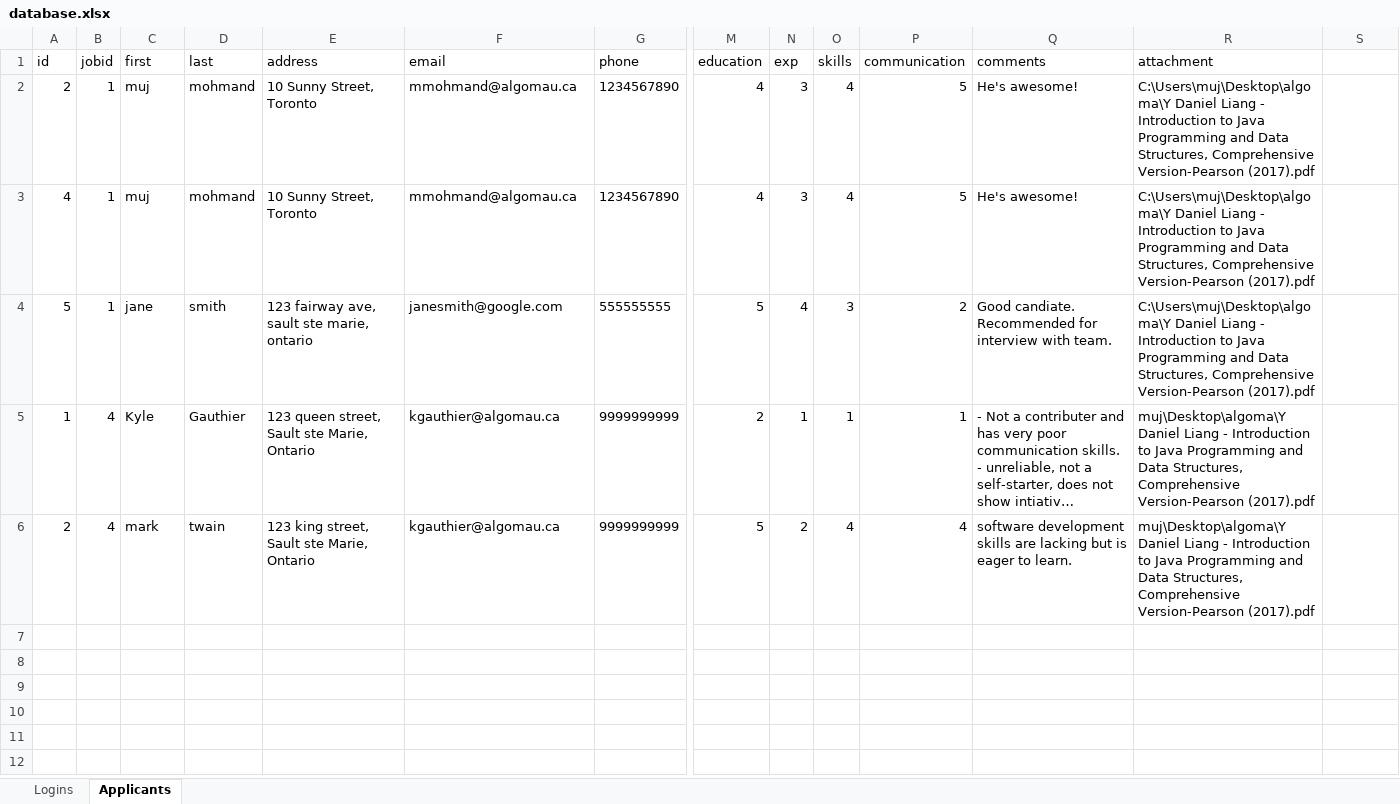
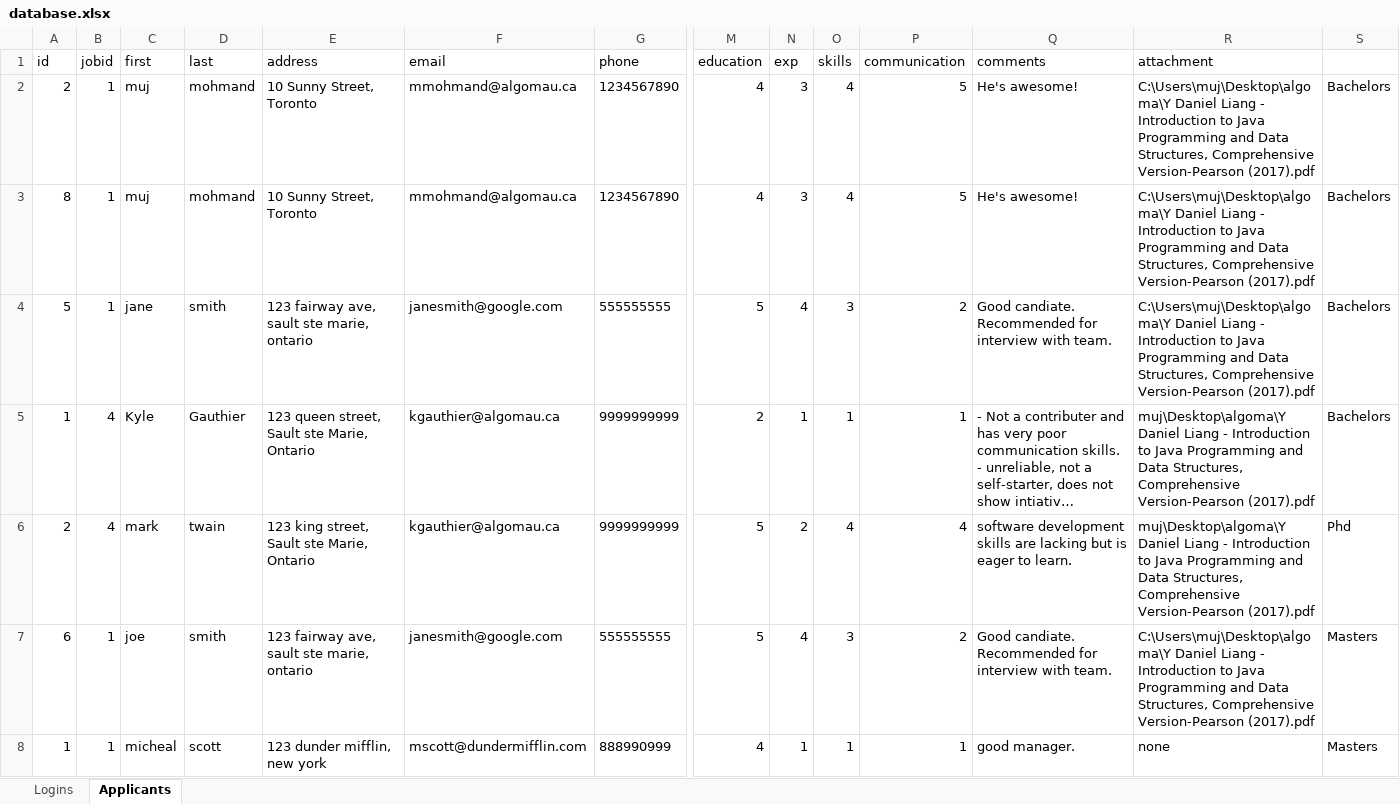
Before and after one commit to gitmuj/EARS, an Excel workbook: database.xlsx, sheet Applicants, drawn as a sheet; only a part is shown, gaps mark what is left out; long unchanged cells end in …; values as stored, in another font and other column widths than the file's, no borders; rows hold the shown columns only; the diff names each change by its address in the sheet, - before the commit and + after, or states it on an @@ line.

```diff
--- a/database.xlsx (sheet Applicants)
+++ b/database.xlsx (sheet Applicants)
-S2:S5: (empty)
+S2:S5: Bachelors
-A3 (id): 4
+A3 (id): 8
-S6: (empty)
+S6: Phd
+row 7: 6 | 1 | joe | smith | 123 fairway ave, sault ste marie, ontario | janesmith@google.com | 555555555 | 5 | 4 | 3 | 2 | Good candiate. Recommended for interview with team. | C:\Users\muj\Desktop\algoma\Y Daniel Liang - Introduction to Java Programming and Data Structures, Comprehensive Version-Pearson (2017).pdf | Masters
+row 8: 1 | 1 | micheal | scott | 123 dunder mifflin, new york | mscott@dundermifflin.com | 888990999 | 4 | 1 | 1 | 1 | good manager. | none | Masters
```
Also changed, not shown: 7 other files.
